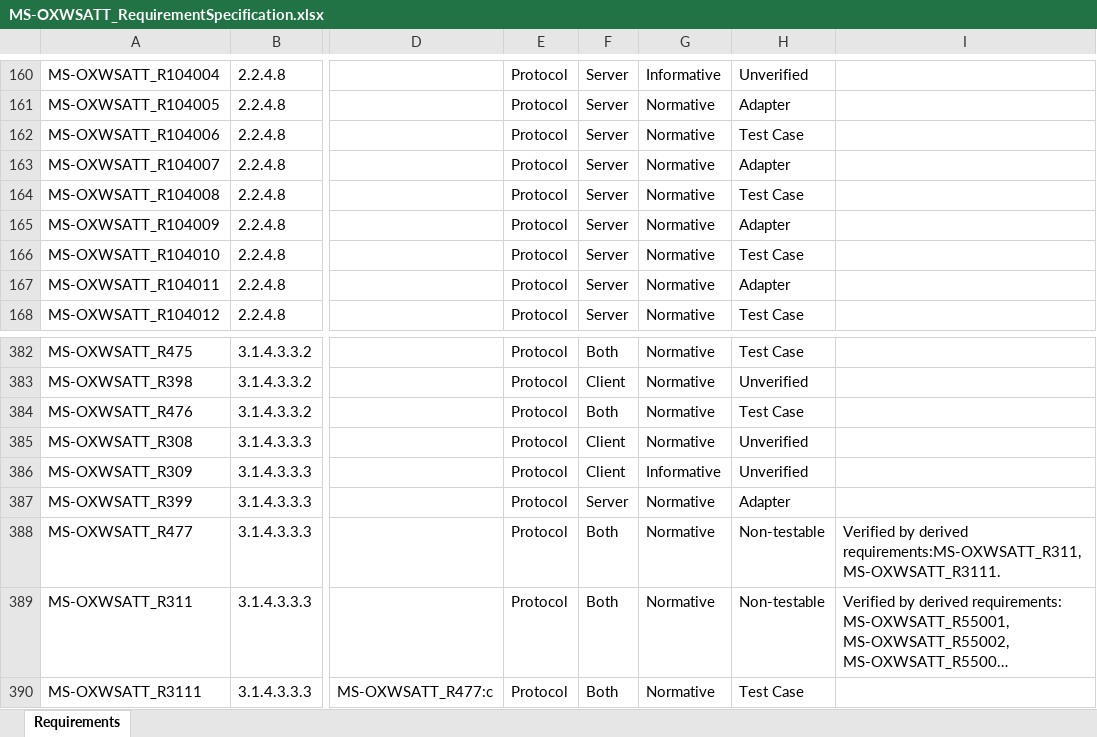
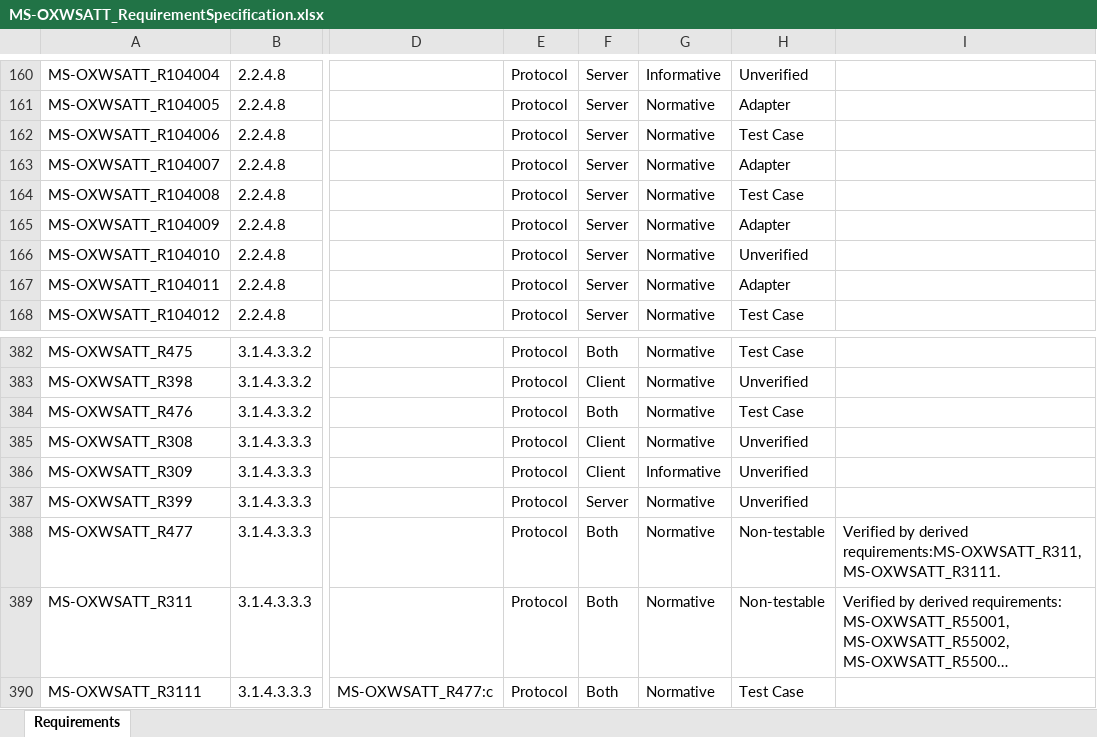
Before and after one commit to OfficeDev/Interop-TestSuites, an Excel workbook: ExchangeWebServices/Docs/MS-OXWSATT/MS-OXWSATT_RequirementSpecification.xlsx, sheet Requirements, drawn as a sheet; only a part is shown, gaps mark what is left out; long unchanged cells end in …; values as stored, in another font and other column widths than the file's, no borders; conditional formats and table styles not drawn; the diff names each change by its address in the sheet, - before the commit and + after, or states it on an @@ line.

```diff
--- a/ExchangeWebServices/Docs/MS-OXWSATT/MS-OXWSATT_RequirementSpecification.xlsx (sheet Requirements)
+++ b/ExchangeWebServices/Docs/MS-OXWSATT/MS-OXWSATT_RequirementSpecification.xlsx (sheet Requirements)
-H166: Test Case
+H166: Unverified
-H387: Adapter
+H387: Unverified
```
Also changed, not shown: 7 other files.
